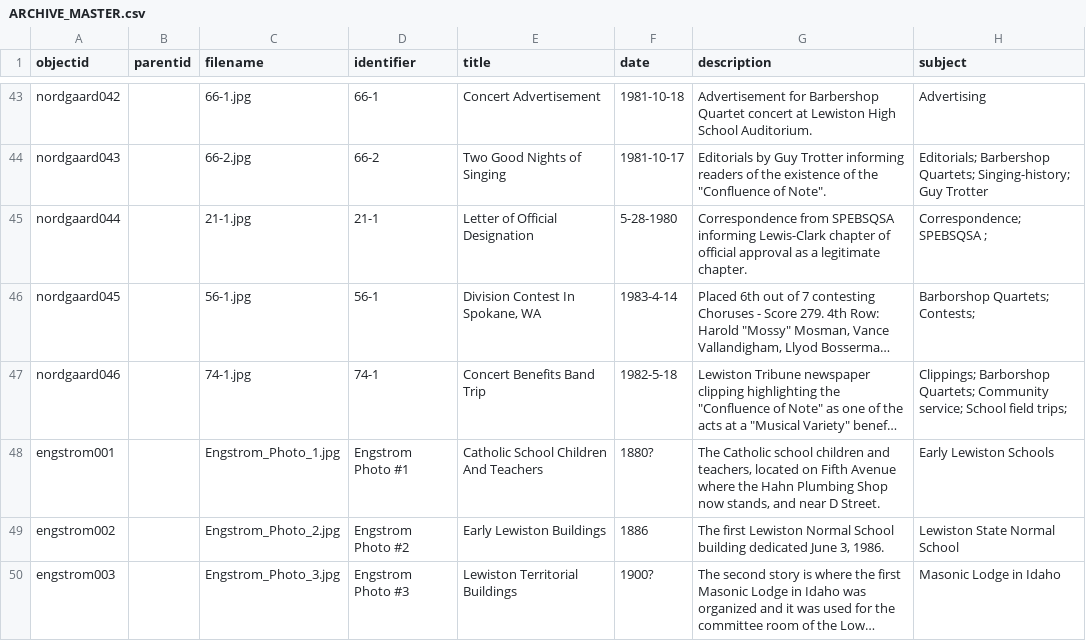
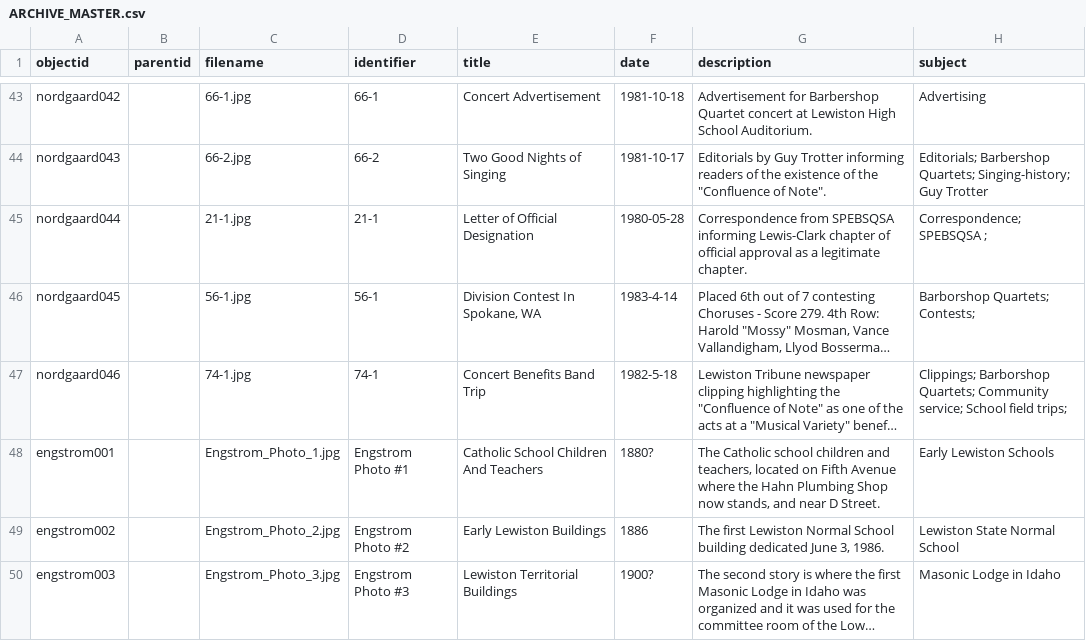
Before and after one commit to samusfan117/LEW-Library-Archive, a CSV file: _data/ARCHIVE_MASTER.csv, drawn as a sheet; only a part is shown, gaps mark what is left out; long unchanged cells end in …; the diff names each change by its address in the sheet, - before the commit and + after, or states it on an @@ line.

Commit message:
modified:   _data/ARCHIVE_MASTER.csv

```diff
--- a/_data/ARCHIVE_MASTER.csv
+++ b/_data/ARCHIVE_MASTER.csv
-F45 (date): 5-28-1980
+F45 (date): 1980-05-28
```
